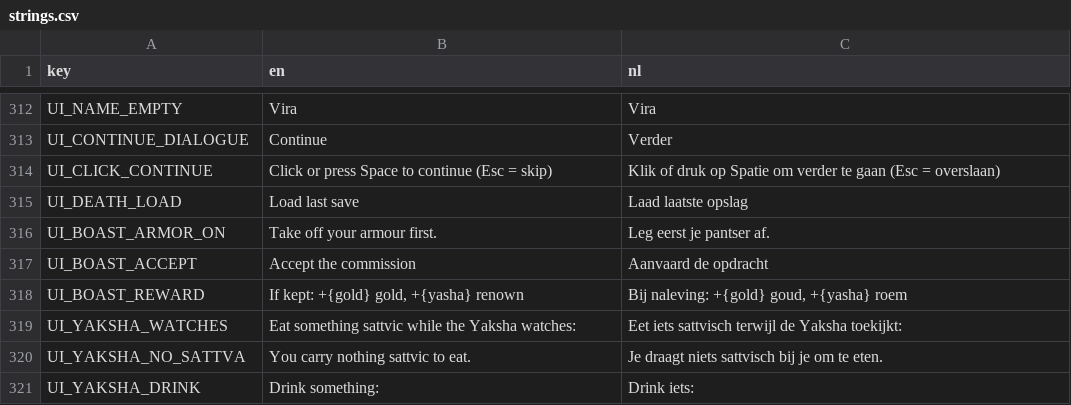
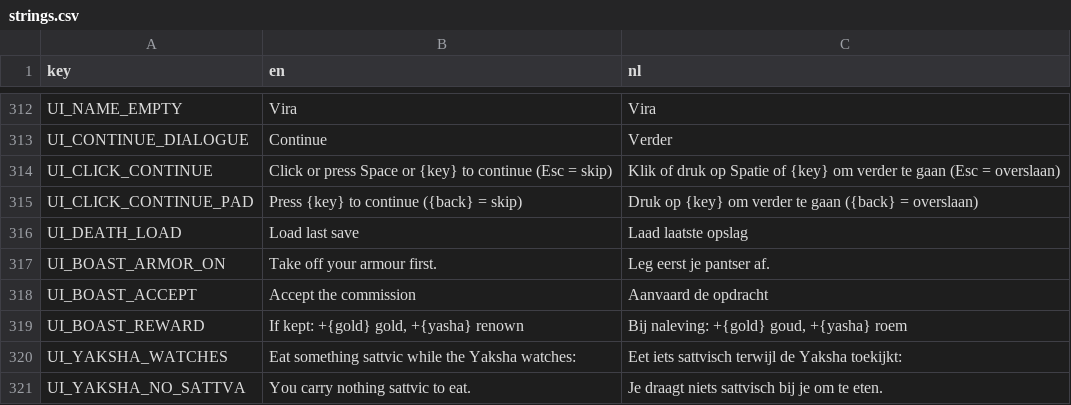
Before and after one commit to gpherai/Fable-SD, a CSV file: localization/strings.csv, drawn as a sheet; only a part is shown, gaps mark what is left out; the shorter side is filled out with more unchanged rows; the diff covers the shown part only.

```diff
--- a/localization/strings.csv
+++ b/localization/strings.csv
@@ -313,3 +313,4 @@ UI_NAME_EMPTY,Vira,Vira
 UI_CONTINUE_DIALOGUE,Continue,Verder
-UI_CLICK_CONTINUE,Click or press Space to continue (Esc = skip),Klik of druk op Spatie om verder te gaan (Esc = overslaan)
+UI_CLICK_CONTINUE,Click or press Space or {key} to continue (Esc = skip),Klik of druk op Spatie of {key} om verder te gaan (Esc = overslaan)
+UI_CLICK_CONTINUE_PAD,Press {key} to continue ({back} = skip),Druk op {key} om verder te gaan ({back} = overslaan)
 UI_DEATH_LOAD,Load last save,Laad laatste opslag
```
Also changed, not shown: 42 added rows elsewhere in this file, 15 other files.
